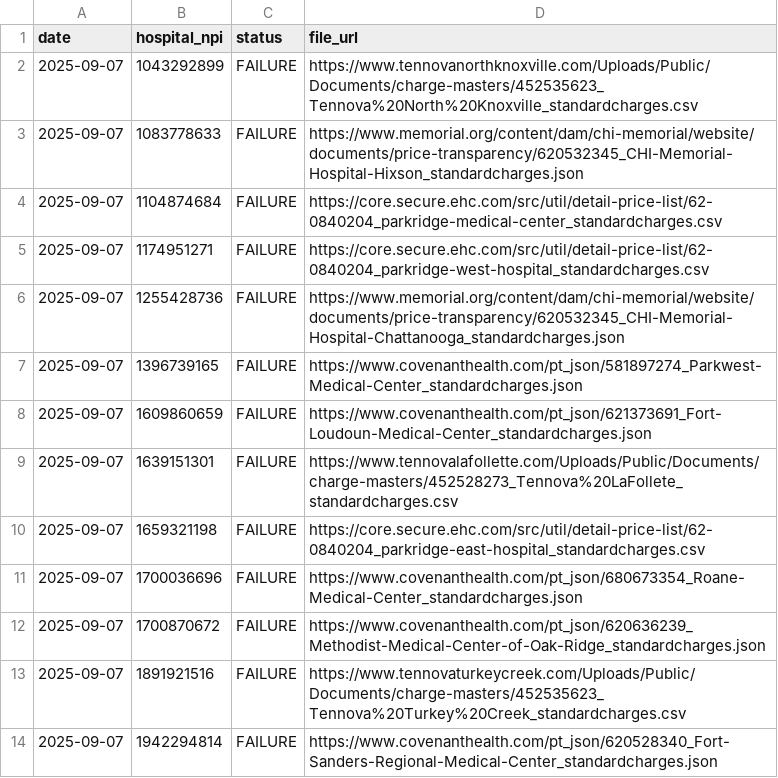
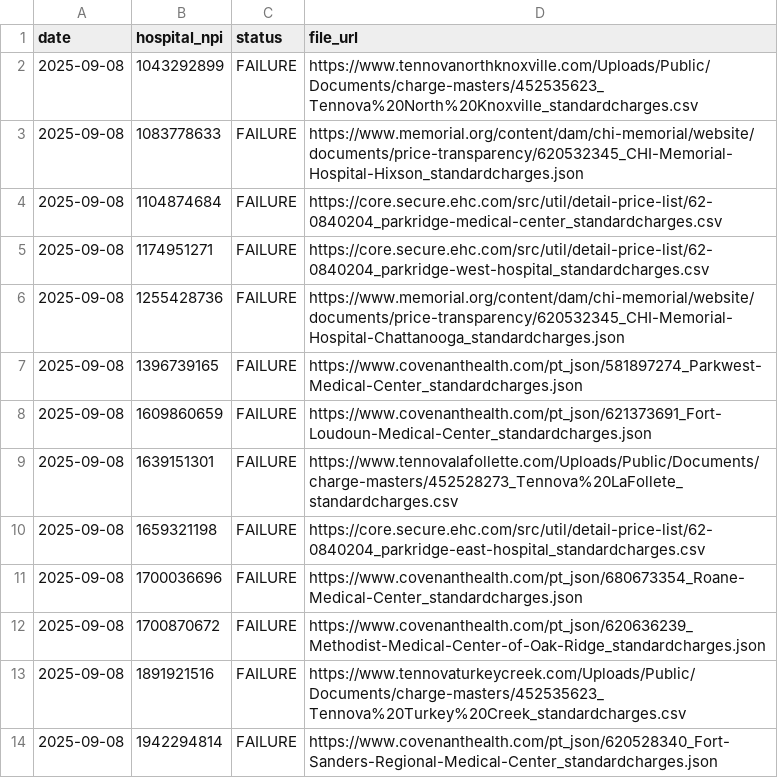
Before and after one commit to nathansutton/hospital-price-transparency, a CSV file: status.csv, drawn as a sheet.

```diff
--- a/status.csv
+++ b/status.csv
@@ -1,14 +1,14 @@
 date,hospital_npi,status,file_url
-2025-09-07,1043292899,FAILURE,https://www.tennovanorthknoxville.com/Uploads/Public/Documents/charge-masters/452535623_Tennova%20North%20Knoxville_standardcharges.csv
-2025-09-07,1083778633,FAILURE,https://www.memorial.org/content/dam/chi-memorial/website/documents/price-transparency/620532345_CHI-Memorial-Hospital-Hixson_standardcharges.json
-2025-09-07,1104874684,FAILURE,https://core.secure.ehc.com/src/util/detail-price-list/62-0840204_parkridge-medical-center_standardcharges.csv
-2025-09-07,1174951271,FAILURE,https://core.secure.ehc.com/src/util/detail-price-list/62-0840204_parkridge-west-hospital_standardcharges.csv
-2025-09-07,1255428736,FAILURE,https://www.memorial.org/content/dam/chi-memorial/website/documents/price-transparency/620532345_CHI-Memorial-Hospital-Chattanooga_standardcharges.json
-2025-09-07,1396739165,FAILURE,https://www.covenanthealth.com/pt_json/581897274_Parkwest-Medical-Center_standardcharges.json
-2025-09-07,1609860659,FAILURE,https://www.covenanthealth.com/pt_json/621373691_Fort-Loudoun-Medical-Center_standardcharges.json
-2025-09-07,1639151301,FAILURE,https://www.tennovalafollette.com/Uploads/Public/Documents/charge-masters/452528273_Tennova%20LaFollete_standardcharges.csv
-2025-09-07,1659321198,FAILURE,https://core.secure.ehc.com/src/util/detail-price-list/62-0840204_parkridge-east-hospital_standardcharges.csv
-2025-09-07,1700036696,FAILURE,https://www.covenanthealth.com/pt_json/680673354_Roane-Medical-Center_standardcharges.json
-2025-09-07,1700870672,FAILURE,https://www.covenanthealth.com/pt_json/620636239_Methodist-Medical-Center-of-Oak-Ridge_standardcharges.json
-2025-09-07,1891921516,FAILURE,https://www.tennovaturkeycreek.com/Uploads/Public/Documents/charge-masters/452535623_Tennova%20Turkey%20Creek_standardcharges.csv
-2025-09-07,1942294814,FAILURE,https://www.covenanthealth.com/pt_json/620528340_Fort-Sanders-Regional-Medical-Center_standardcharges.json
+2025-09-08,1043292899,FAILURE,https://www.tennovanorthknoxville.com/Uploads/Public/Documents/charge-masters/452535623_Tennova%20North%20Knoxville_standardcharges.csv
+2025-09-08,1083778633,FAILURE,https://www.memorial.org/content/dam/chi-memorial/website/documents/price-transparency/620532345_CHI-Memorial-Hospital-Hixson_standardcharges.json
+2025-09-08,1104874684,FAILURE,https://core.secure.ehc.com/src/util/detail-price-list/62-0840204_parkridge-medical-center_standardcharges.csv
+2025-09-08,1174951271,FAILURE,https://core.secure.ehc.com/src/util/detail-price-list/62-0840204_parkridge-west-hospital_standardcharges.csv
+2025-09-08,1255428736,FAILURE,https://www.memorial.org/content/dam/chi-memorial/website/documents/price-transparency/620532345_CHI-Memorial-Hospital-Chattanooga_standardcharges.json
+2025-09-08,1396739165,FAILURE,https://www.covenanthealth.com/pt_json/581897274_Parkwest-Medical-Center_standardcharges.json
+2025-09-08,1609860659,FAILURE,https://www.covenanthealth.com/pt_json/621373691_Fort-Loudoun-Medical-Center_standardcharges.json
+2025-09-08,1639151301,FAILURE,https://www.tennovalafollette.com/Uploads/Public/Documents/charge-masters/452528273_Tennova%20LaFollete_standardcharges.csv
+2025-09-08,1659321198,FAILURE,https://core.secure.ehc.com/src/util/detail-price-list/62-0840204_parkridge-east-hospital_standardcharges.csv
+2025-09-08,1700036696,FAILURE,https://www.covenanthealth.com/pt_json/680673354_Roane-Medical-Center_standardcharges.json
+2025-09-08,1700870672,FAILURE,https://www.covenanthealth.com/pt_json/620636239_Methodist-Medical-Center-of-Oak-Ridge_standardcharges.json
+2025-09-08,1891921516,FAILURE,https://www.tennovaturkeycreek.com/Uploads/Public/Documents/charge-masters/452535623_Tennova%20Turkey%20Creek_standardcharges.csv
+2025-09-08,1942294814,FAILURE,https://www.covenanthealth.com/pt_json/620528340_Fort-Sanders-Regional-Medical-Center_standardcharges.json
```
